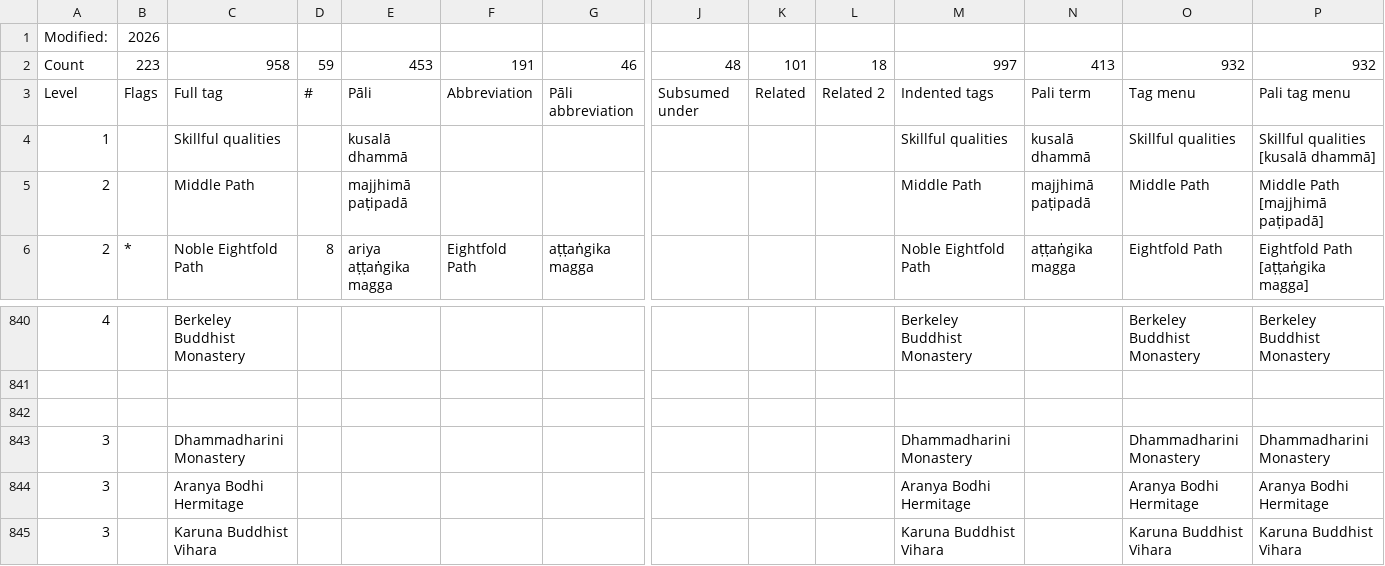
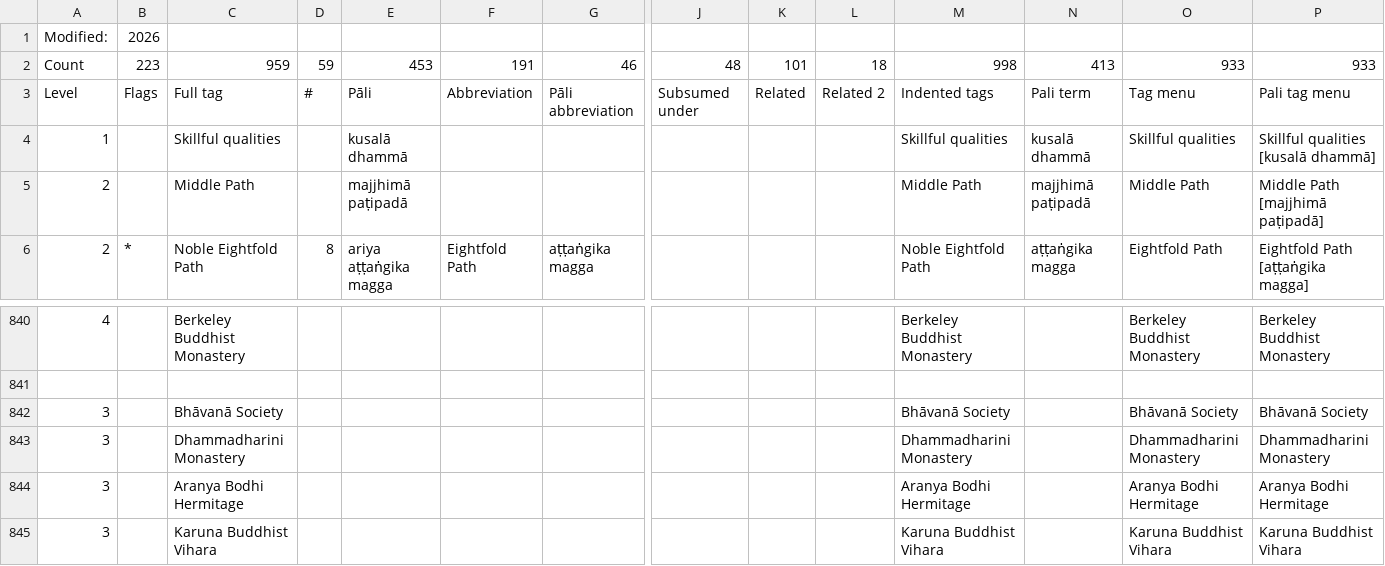
Before and after one commit to Kaccana-Bhikkhu/qs-archive, a CSV file: csv/Tag.csv, drawn as a sheet; only a part is shown, gaps mark what is left out; rows hold the shown columns only; the diff names each change by its address in the sheet, - before the commit and + after, or states it on an @@ line.

```diff
--- a/csv/Tag.csv
+++ b/csv/Tag.csv
-C2: 958
+C2: 959
-M2: 997
+M2: 998
-O2: 932
+O2: 933
-P2: 932
+P2: 933
-row 842: (empty)
+row 842: 3 |  | Bhāvanā Society |  |  |  |  |  |  |  | Bhāvanā Society |  | Bhāvanā Society | Bhāvanā Society
```
Also changed, not shown: csv/EventSection.csv, csv/Reference.csv, 36 other files.
